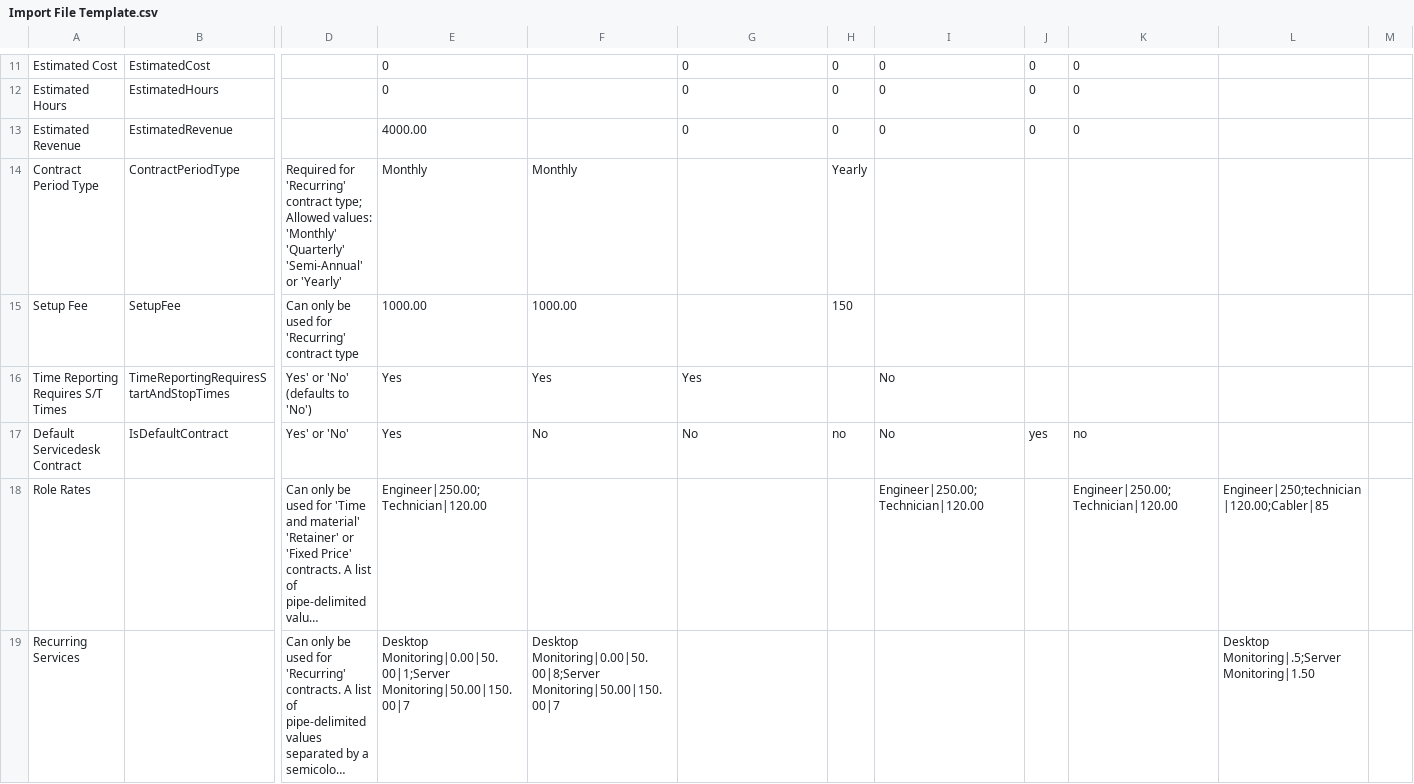
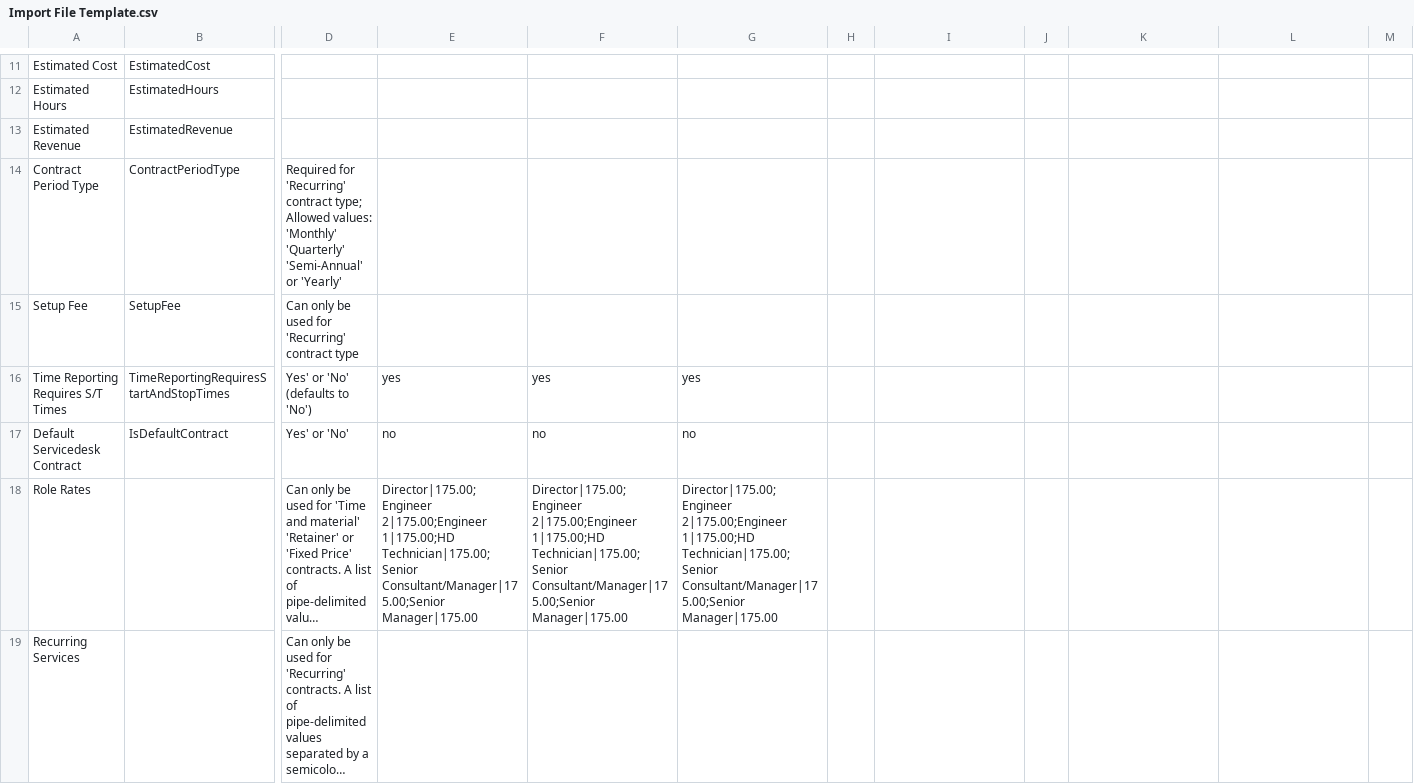
Before and after one commit to sander271/Contract-Import-Utility, a CSV file: app/CSV/Import File Template.csv, drawn as a sheet; only a part is shown, gaps mark what is left out; long unchanged cells end in …; the diff covers the shown part only; the diff names each change by its address in the sheet, - before the commit and + after, or states it on an @@ line.

```diff
--- a/app/CSV/Import File Template.csv
+++ b/app/CSV/Import File Template.csv
-E11:E12: 0
+E11:E12: (empty)
-G11:G13: 0
+G11:G13: (empty)
-H11:H13: 0
+H11:H13: (empty)
-I11:I13: 0
+I11:I13: (empty)
-J11:J13: 0
+J11:J13: (empty)
-K11:K13: 0
+K11:K13: (empty)
-E13: 4000.00
+E13: (empty)
-E14: Monthly
+E14: (empty)
-F14: Monthly
+F14: (empty)
-H14: Yearly
+H14: (empty)
-E15: 1000.00
+E15: (empty)
-F15: 1000.00
+F15: (empty)
-H15: 150
+H15: (empty)
-E16: Yes
+E16: yes
-F16: Yes
+F16: yes
-G16: Yes
+G16: yes
-I16:I17: No
+I16:I17: (empty)
-E17: Yes
+E17: no
-F17: No
+F17: no
-G17: No
+G17: no
-H17: no
+H17: (empty)
-J17: yes
+J17: (empty)
-K17: no
+K17: (empty)
-E18: Engineer|250.00;Technician|120.00
+E18: Director|175.00;Engineer 2|175.00;Engineer 1|175.00;HD Technician|175.00;Senior Consultant/Manager|175.00;Senior Manager|175.00
-F18: (empty)
+F18: Director|175.00;Engineer 2|175.00;Engineer 1|175.00;HD Technician|175.00;Senior Consultant/Manager|175.00;Senior Manager|175.00
-G18: (empty)
+G18: Director|175.00;Engineer 2|175.00;Engineer 1|175.00;HD Technician|175.00;Senior Consultant/Manager|175.00;Senior Manager|175.00
-I18: Engineer|250.00;Technician|120.00
+I18: (empty)
-K18: Engineer|250.00;Technician|120.00
+K18: (empty)
-L18: Engineer|250;technician|120.00;Cabler|85
+L18: (empty)
-E19: Desktop Monitoring|0.00|50.00|1;Server Monitoring|50.00|150.00|7
+E19: (empty)
-F19: Desktop Monitoring|0.00|50.00|8;Server Monitoring|50.00|150.00|7
+F19: (empty)
-L19: Desktop Monitoring|.5;Server Monitoring|1.50
+L19: (empty)
```
Also changed, not shown: 101 edited cells elsewhere in this file, 4 other files.
